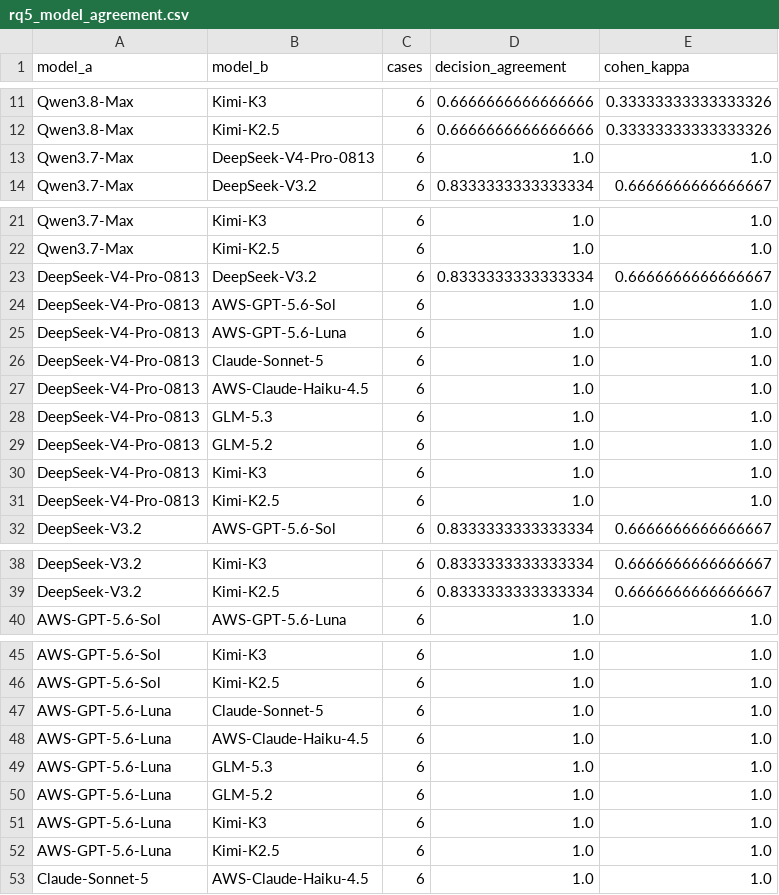
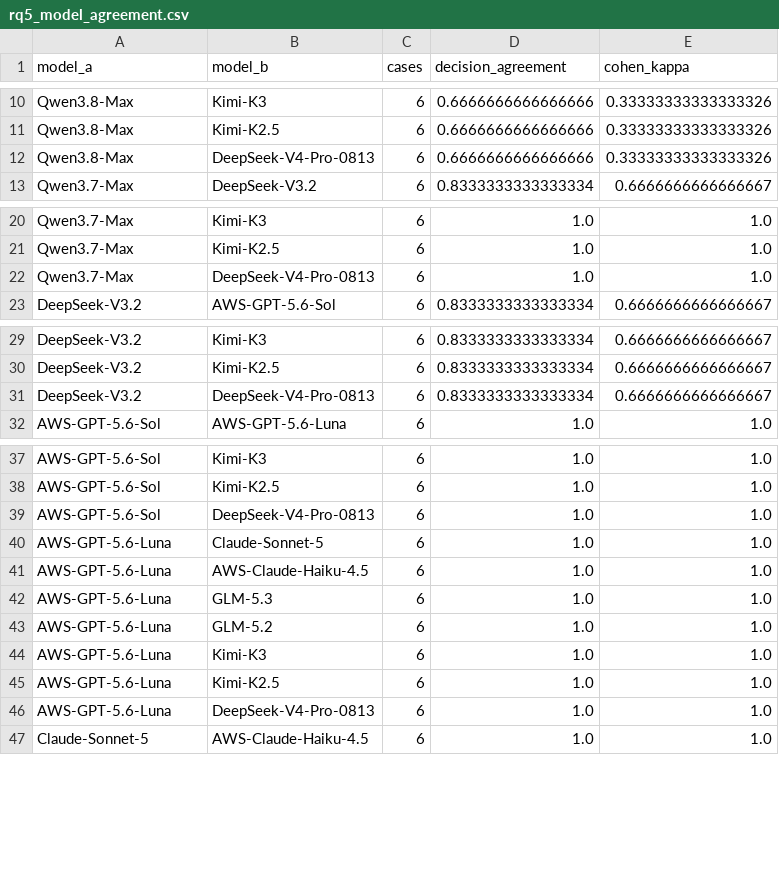
Before and after one commit to xinyi-hou/AgentGate, a CSV file: evaluation/results/tables/rq5_model_agreement.csv, drawn as a sheet; only a part is shown, gaps mark what is left out; the diff covers the shown part only.

```diff
--- a/evaluation/results/tables/rq5_model_agreement.csv
+++ b/evaluation/results/tables/rq5_model_agreement.csv
@@ -12,3 +11,3 @@ Qwen3.8-Max,Kimi-K3,6,0.6666666666666666,0.33333333333333326
 Qwen3.8-Max,Kimi-K2.5,6,0.6666666666666666,0.33333333333333326
-Qwen3.7-Max,DeepSeek-V4-Pro-0813,6,1.0,1.0
+Qwen3.8-Max,DeepSeek-V4-Pro-0813,6,0.6666666666666666,0.33333333333333326
 Qwen3.7-Max,DeepSeek-V3.2,6,0.8333333333333334,0.6666666666666667
@@ -22,11 +21,3 @@ Qwen3.7-Max,Kimi-K3,6,1.0,1.0
 Qwen3.7-Max,Kimi-K2.5,6,1.0,1.0
-DeepSeek-V4-Pro-0813,DeepSeek-V3.2,6,0.8333333333333334,0.6666666666666667
-DeepSeek-V4-Pro-0813,AWS-GPT-5.6-Sol,6,1.0,1.0
-DeepSeek-V4-Pro-0813,AWS-GPT-5.6-Luna,6,1.0,1.0
-DeepSeek-V4-Pro-0813,Claude-Sonnet-5,6,1.0,1.0
-DeepSeek-V4-Pro-0813,AWS-Claude-Haiku-4.5,6,1.0,1.0
-DeepSeek-V4-Pro-0813,GLM-5.3,6,1.0,1.0
-DeepSeek-V4-Pro-0813,GLM-5.2,6,1.0,1.0
-DeepSeek-V4-Pro-0813,Kimi-K3,6,1.0,1.0
-DeepSeek-V4-Pro-0813,Kimi-K2.5,6,1.0,1.0
+Qwen3.7-Max,DeepSeek-V4-Pro-0813,6,1.0,1.0
 DeepSeek-V3.2,AWS-GPT-5.6-Sol,6,0.8333333333333334,0.6666666666666667
@@ -39,2 +30,3 @@ DeepSeek-V3.2,Kimi-K3,6,0.8333333333333334,0.6666666666666667
 DeepSeek-V3.2,Kimi-K2.5,6,0.8333333333333334,0.6666666666666667
+DeepSeek-V3.2,DeepSeek-V4-Pro-0813,6,0.8333333333333334,0.6666666666666667
 AWS-GPT-5.6-Sol,AWS-GPT-5.6-Luna,6,1.0,1.0
@@ -46,2 +38,3 @@ AWS-GPT-5.6-Sol,Kimi-K3,6,1.0,1.0
 AWS-GPT-5.6-Sol,Kimi-K2.5,6,1.0,1.0
+AWS-GPT-5.6-Sol,DeepSeek-V4-Pro-0813,6,1.0,1.0
 AWS-GPT-5.6-Luna,Claude-Sonnet-5,6,1.0,1.0
@@ -52,2 +45,3 @@ AWS-GPT-5.6-Luna,Kimi-K3,6,1.0,1.0
 AWS-GPT-5.6-Luna,Kimi-K2.5,6,1.0,1.0
+AWS-GPT-5.6-Luna,DeepSeek-V4-Pro-0813,6,1.0,1.0
 Claude-Sonnet-5,AWS-Claude-Haiku-4.5,6,1.0,1.0
```
Also changed, not shown: 6 added rows elsewhere in this file, evaluation/results/tables/rq5_model_robustness.csv, 21 other files.
